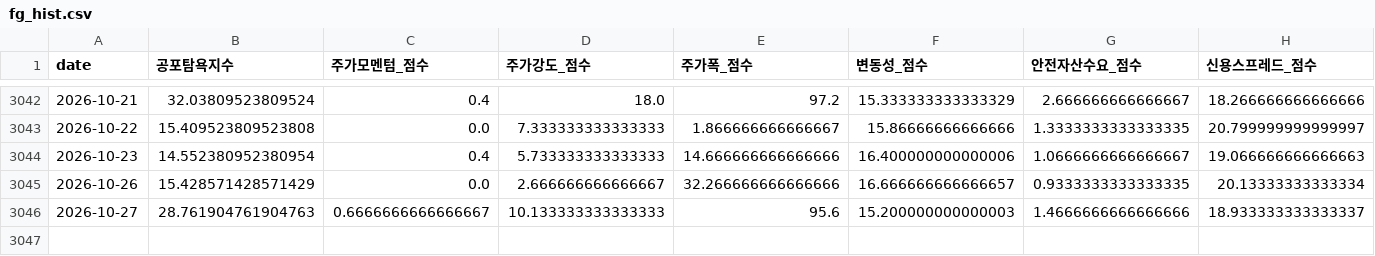
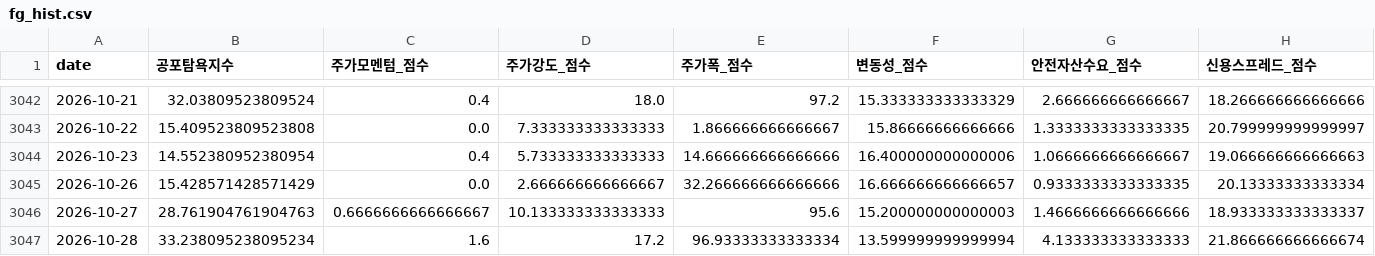
Before and after one commit to jomang0122-blip/seedup-blog, a CSV file: data/board/fg_hist.csv, drawn as a sheet; only a part is shown, gaps mark what is left out; rows hold the shown columns only; the diff names each change by its address in the sheet, - before the commit and + after, or states it on an @@ line.

```diff
--- a/data/board/fg_hist.csv
+++ b/data/board/fg_hist.csv
+row 3047: 2026-10-28 | 33.238095238095234 | 1.6 | 17.2 | 96.93333333333334 | 13.599999999999994 | 4.133333333333333 | 21.866666666666674
```
Also changed, not shown: data/board/breadth_hist.csv, 1 other file.
